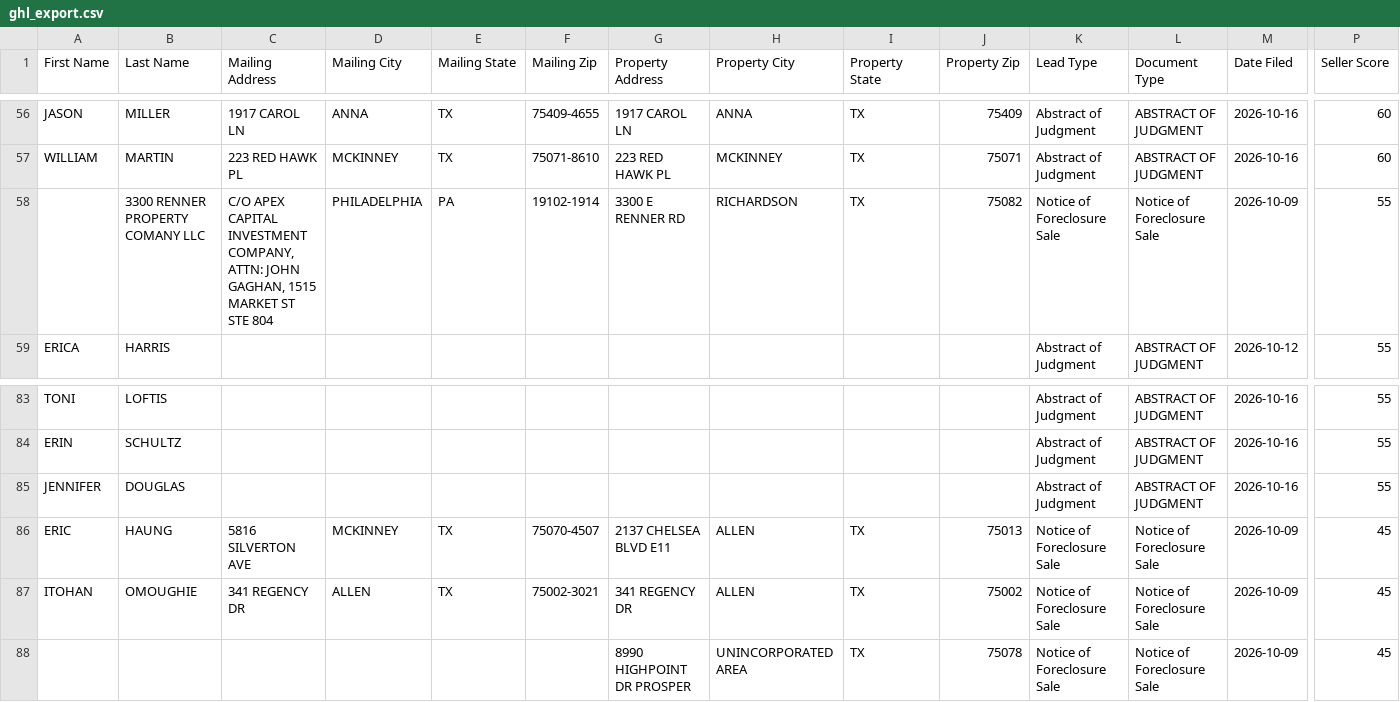
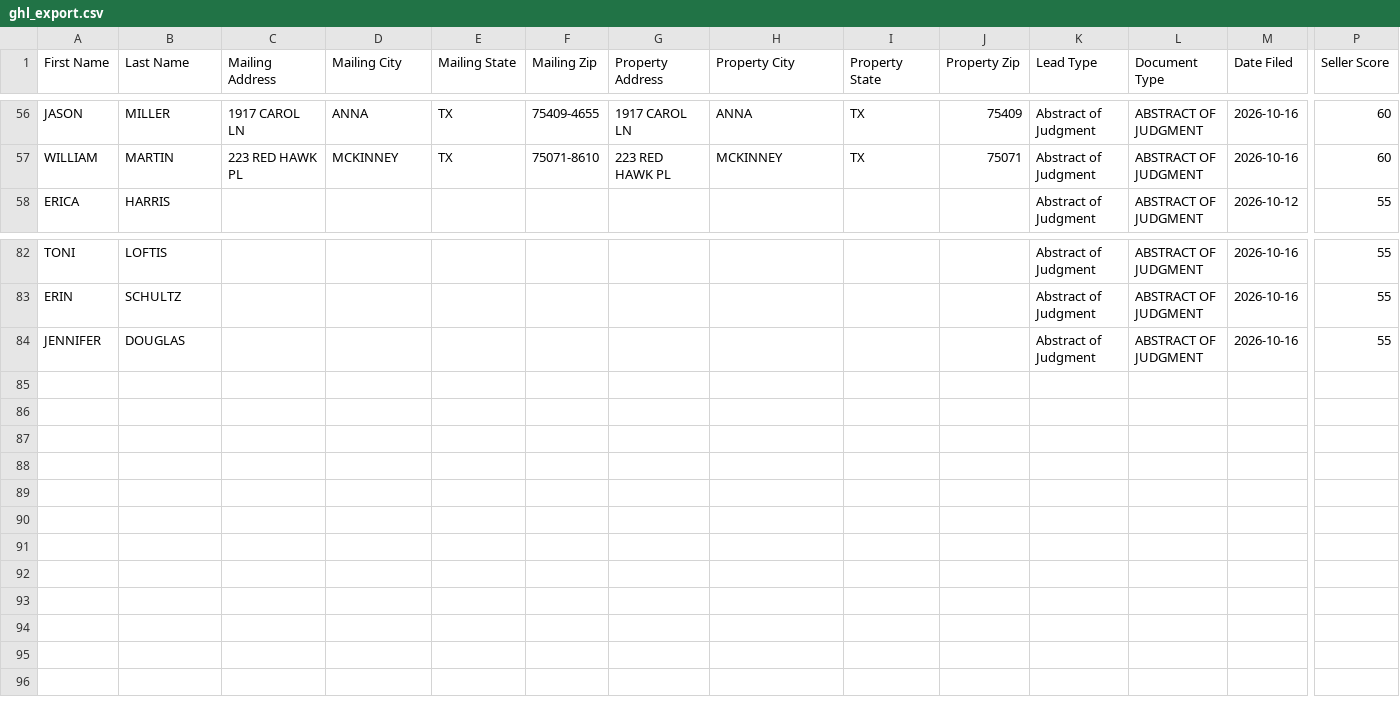
Before and after one commit to phuchau2583/Collin-Data-Intel, a CSV file: dashboard/ghl_export.csv, drawn as a sheet; only a part is shown, gaps mark what is left out; rows hold the shown columns only; the diff names each change by its address in the sheet, - before the commit and + after, or states it on an @@ line.

```diff
--- a/dashboard/ghl_export.csv
+++ b/dashboard/ghl_export.csv
-row 58:  | 3300 RENNER PROPERTY COMANY LLC | C/O APEX CAPITAL INVESTMENT COMPANY, ATTN: JOHN GAGHAN, 1515 MARKET ST STE 804 | PHILADELPHIA | PA | 19102-1914 | 3300 E RENNER RD | RICHARDSON | TX | 75082 | Notice of Foreclosure Sale | Notice of Foreclosure Sale | 2026-10-09 | 55
-row 86: ERIC | HAUNG | 5816 SILVERTON AVE | MCKINNEY | TX | 75070-4507 | 2137 CHELSEA BLVD E11 | ALLEN | TX | 75013 | Notice of Foreclosure Sale | Notice of Foreclosure Sale | 2026-10-09 | 45
-row 87: ITOHAN | OMOUGHIE | 341 REGENCY DR | ALLEN | TX | 75002-3021 | 341 REGENCY DR | ALLEN | TX | 75002 | Notice of Foreclosure Sale | Notice of Foreclosure Sale | 2026-10-09 | 45
-row 88:  |  |  |  |  |  | 8990 HIGHPOINT DR PROSPER | UNINCORPORATED AREA | TX | 75078 | Notice of Foreclosure Sale | Notice of Foreclosure Sale | 2026-10-09 | 45
```
Also changed, not shown: data/ghl_export.csv, 2 other files.
